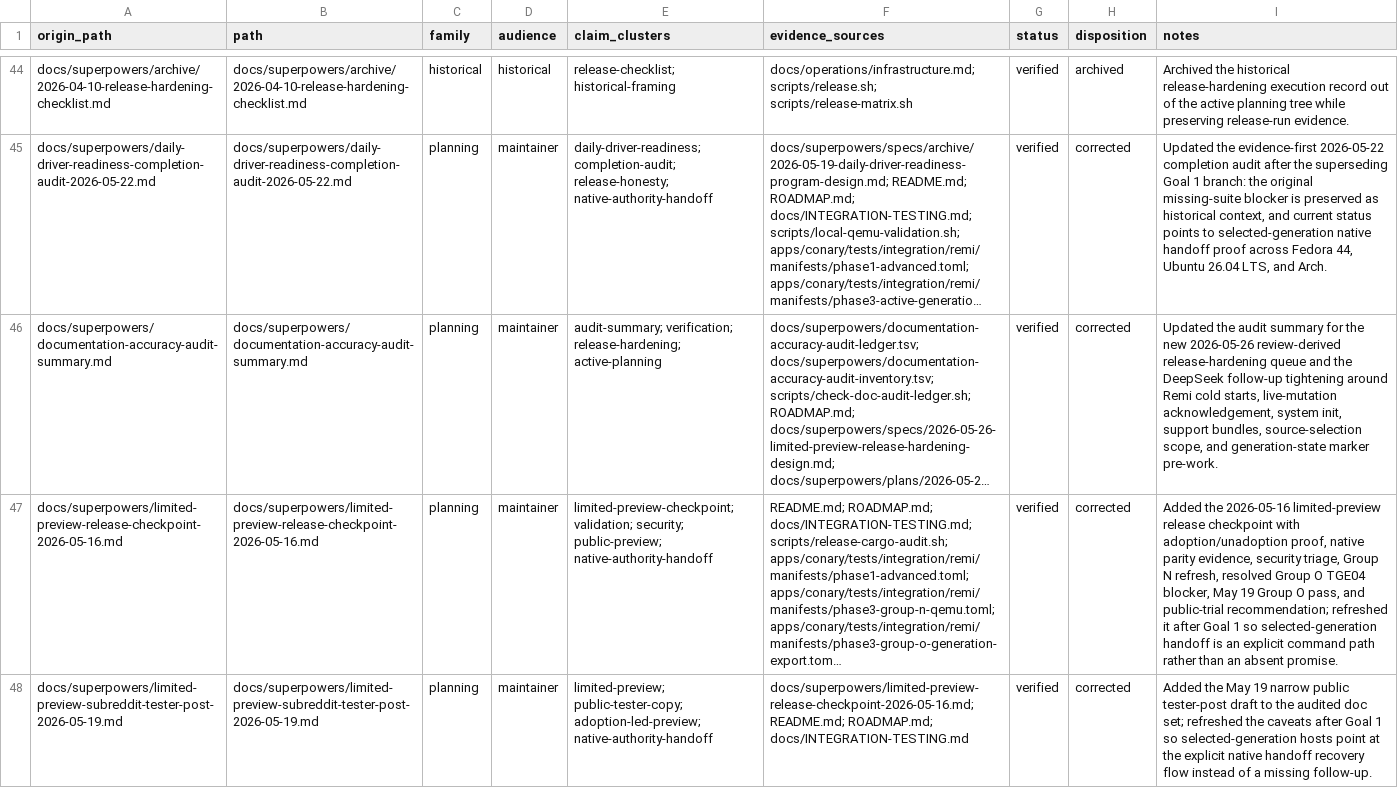
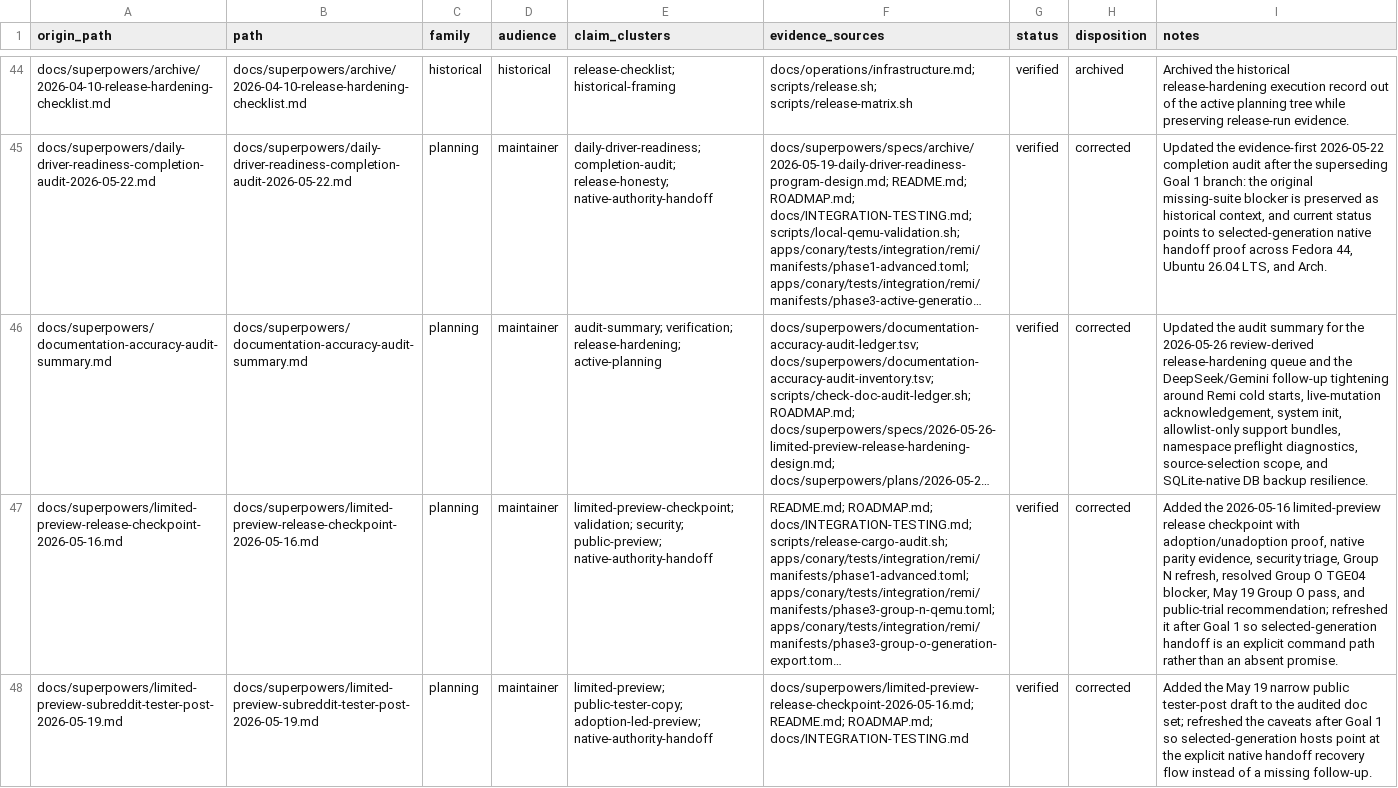
Before and after one commit to ConaryLabs/Conary, a TSV file: docs/superpowers/documentation-accuracy-audit-ledger.tsv, drawn as a sheet; only a part is shown, gaps mark what is left out; long unchanged cells end in …; the diff covers the shown part only; the diff names each change by its address in the sheet, - before the commit and + after, or states it on an @@ line.

Commit message:
docs: align resilience plans with sqlite backups

```diff
--- a/docs/superpowers/documentation-accuracy-audit-ledger.tsv
+++ b/docs/superpowers/documentation-accuracy-audit-ledger.tsv
-I46 (notes): …for the new 2026-05-26 review-derived release-hardening queue and the DeepSeek follow-up tightening around Remi cold starts, live-mutation acknowledgement, system init, support bundles, source-selection scope, and generation-state marker pre-work.
+I46 (notes): …for the 2026-05-26 review-derived release-hardening queue and the DeepSeek/Gemini follow-up tightening around Remi cold starts, live-mutation acknowledgement, system init, allowlist-only support bundles, namespace preflight diagnostics, source-selection scope, and SQLite-native DB backup resilience.
```
Also changed, not shown: 8 edited cells elsewhere in this file, 6 other files.
